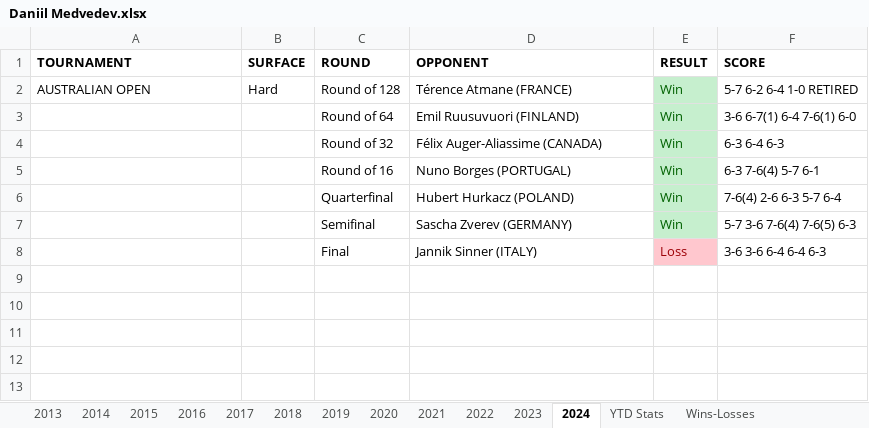
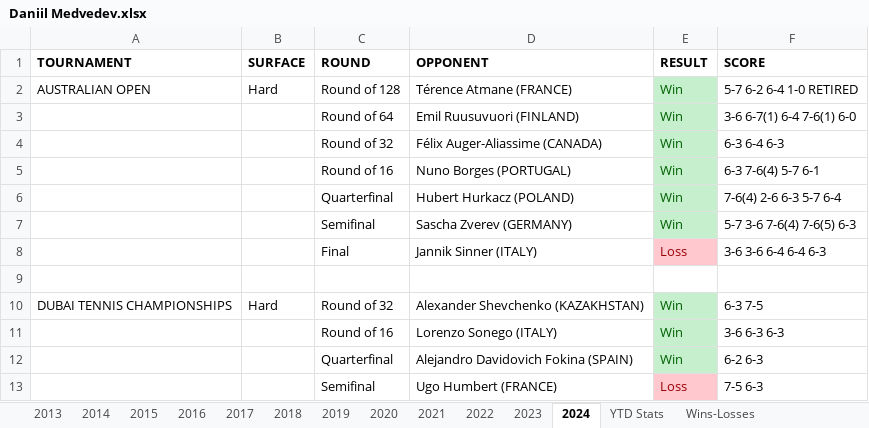
Before and after one commit to soumyavajjhala/soumyavajjhala.github.io, an Excel workbook: Tennis/ATP Tour/Daniil Medvedev.xlsx, sheet 2024, drawn as a sheet; values as stored, in another font and other column widths than the file's, no borders; the diff names each change by its address in the sheet, - before the commit and + after, or states it on an @@ line.

Commit message:
Update tennis

```diff
--- a/Tennis/ATP Tour/Daniil Medvedev.xlsx (sheet 2024)
+++ b/Tennis/ATP Tour/Daniil Medvedev.xlsx (sheet 2024)
+row 9: (empty)
+row 10: DUBAI TENNIS CHAMPIONSHIPS | Hard | Round of 32 | Alexander Shevchenko (KAZAKHSTAN) | Win | 6-3 7-5
+row 11:  |  | Round of 16 | Lorenzo Sonego (ITALY) | Win | 3-6 6-3 6-3
+row 12:  |  | Quarterfinal | Alejandro Davidovich Fokina (SPAIN) | Win | 6-2 6-3
+row 13:  |  | Semifinal | Ugo Humbert (FRANCE) | Loss | 7-5 6-3
```
Also changed, not shown: sheet YTD Stats, charts or pictures, Tennis/ATP Tour/ATP YTD Winning Percentile Range Leaderboad.xlsx, Tennis/WTA Tour/Sloane Stephens.xlsx, 2 other files.
